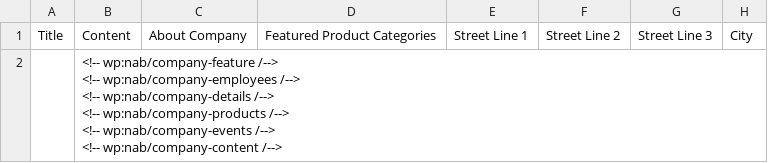
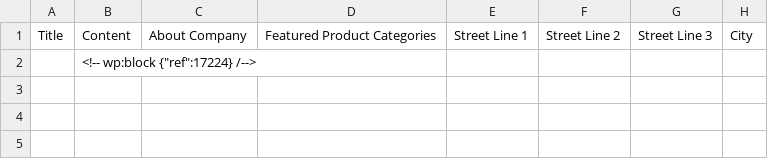
Before and after one commit to franklincaruana101082/nabshow-test, a CSV file: themes/nab-amplify/assets/Companies-Sample-Template.csv, drawn as a sheet; only a part is shown; ↵ is a line break in a cell; the diff names each change by its address in the sheet, - before the commit and + after, or states it on an @@ line.

```diff
--- a/themes/nab-amplify/assets/Companies-Sample-Template.csv
+++ b/themes/nab-amplify/assets/Companies-Sample-Template.csv
-B2: <!-- wp:nab/company-feature /--> ↵ <!-- wp:nab/company-employees /--> ↵ <!-- wp:nab/company-details /--> ↵ <!-- wp:nab/company-products /--> ↵ <!-- wp:nab/company-events /--> ↵ <!-- wp:nab/company-content /-->
+B2: <!-- wp:block {"ref":17224} /-->
```
Also changed, not shown: 3 other files.
